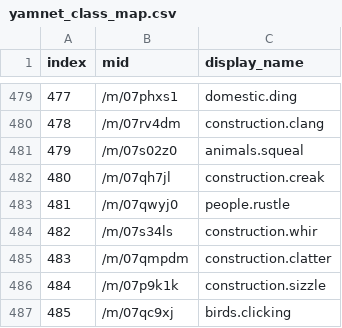
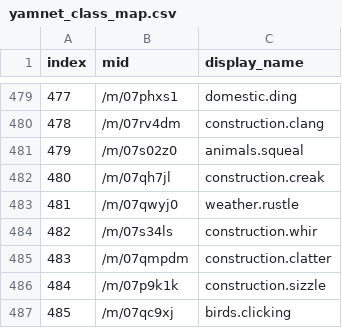
Before and after one commit to cecat/CeC-HA-Addons, a CSV file: yamcam3/files/yamnet_class_map.csv, drawn as a sheet; only a part is shown, gaps mark what is left out; the diff covers the shown part only.

```diff
--- a/yamcam3/files/yamnet_class_map.csv
+++ b/yamcam3/files/yamnet_class_map.csv
@@ -482,3 +482,3 @@ index,mid,display_name
 480,/m/07qh7jl,construction.creak
-481,/m/07qwyj0,people.rustle
+481,/m/07qwyj0,weather.rustle
 482,/m/07s34ls,construction.whir
```
Also changed, not shown: 15 edited cells elsewhere in this file.
